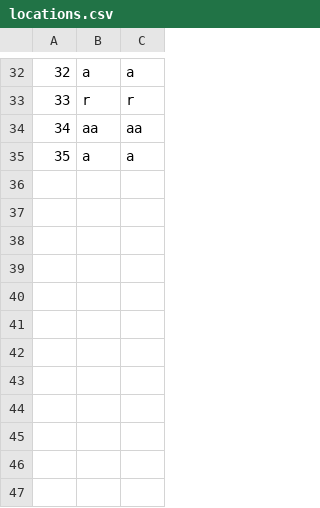
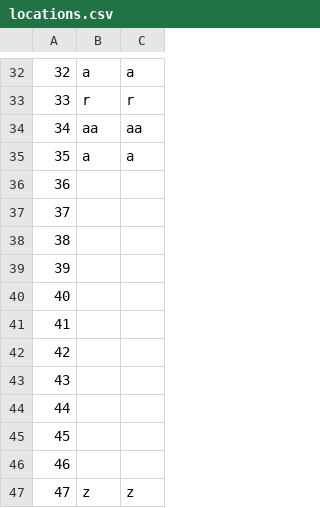
Before and after one commit to KornelijeKiso/DreamTeam, a CSV file: ProjectTourism/ProjectTourism/References/locations.csv, drawn as a sheet; only a part is shown, gaps mark what is left out; the diff names each change by its address in the sheet, - before the commit and + after, or states it on an @@ line.

```diff
--- a/ProjectTourism/ProjectTourism/References/locations.csv
+++ b/ProjectTourism/ProjectTourism/References/locations.csv
+row 36: 36
+row 37: 37
+row 38: 38
+row 39: 39
+row 40: 40
+row 41: 41
+row 42: 42
+row 43: 43
+row 44: 44
+row 45: 45
+row 46: 46
+row 47: 47 | z | z
```
Also changed, not shown: ProjectTourism/ProjectTourism/References/routes.csv, 4 other files.
